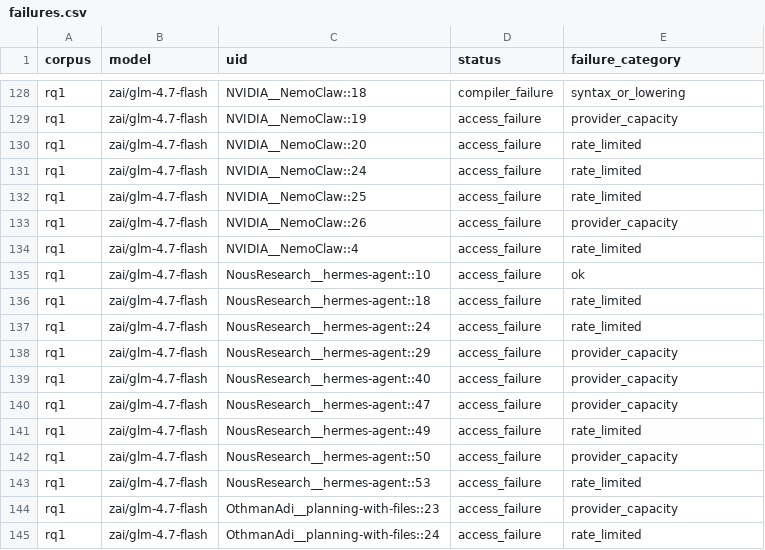
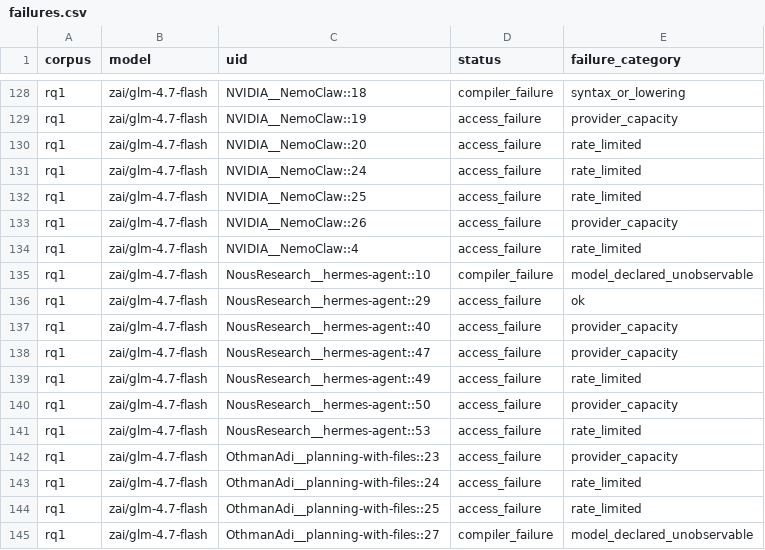
Before and after one commit to eunomia-bpf/ActPlane, a CSV file: docs/empirical-study/translation-models/failures.csv, drawn as a sheet; only a part is shown, gaps mark what is left out; the shorter side is filled out with more unchanged rows.

```diff
--- a/docs/empirical-study/translation-models/failures.csv
+++ b/docs/empirical-study/translation-models/failures.csv
@@ -134,6 +134,4 @@ rq1,zai/glm-4.7-flash,NVIDIA__NemoClaw::26,access_failure,provider_capacity
 rq1,zai/glm-4.7-flash,NVIDIA__NemoClaw::4,access_failure,rate_limited
-rq1,zai/glm-4.7-flash,NousResearch__hermes-agent::10,access_failure,ok
-rq1,zai/glm-4.7-flash,NousResearch__hermes-agent::18,access_failure,rate_limited
-rq1,zai/glm-4.7-flash,NousResearch__hermes-agent::24,access_failure,rate_limited
-rq1,zai/glm-4.7-flash,NousResearch__hermes-agent::29,access_failure,provider_capacity
+rq1,zai/glm-4.7-flash,NousResearch__hermes-agent::10,compiler_failure,model_declared_unobservable
+rq1,zai/glm-4.7-flash,NousResearch__hermes-agent::29,access_failure,ok
 rq1,zai/glm-4.7-flash,NousResearch__hermes-agent::40,access_failure,provider_capacity
```
Also changed, not shown: docs/empirical-study/translation-models/failure-counts.csv, docs/empirical-study/translation-models/summary.csv, 4 other files.
